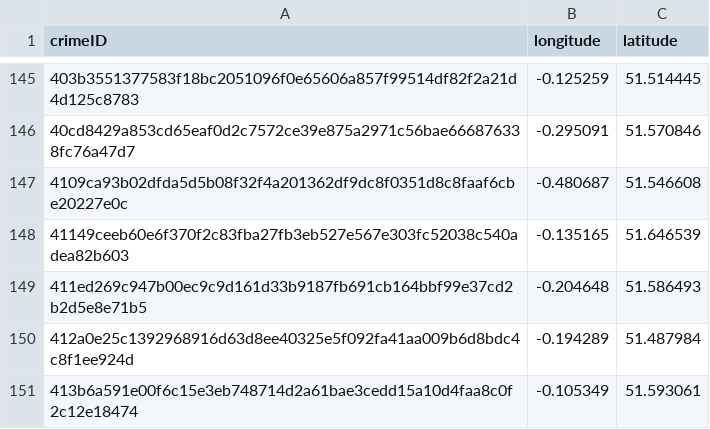
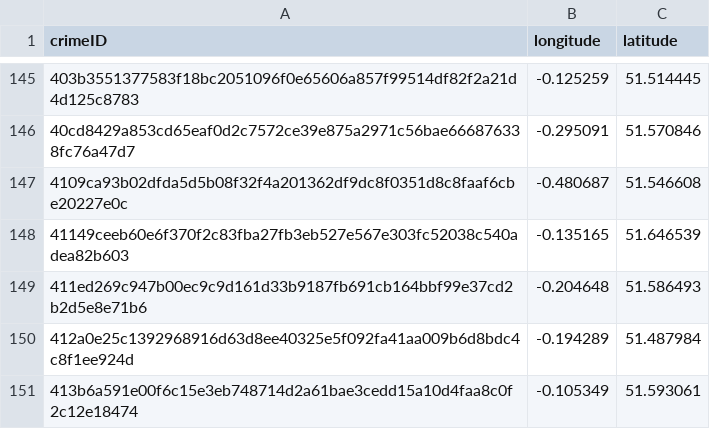
Before and after one commit to INEEDAMONITOR/INFO6205-Project, a CSV file: src/main/java/com/info6205/team01/TSP/resources/info6205.spring2023.teamproject.csv, drawn as a sheet; only a part is shown, gaps mark what is left out; the diff names each change by its address in the sheet, - before the commit and + after, or states it on an @@ line.

```diff
--- a/src/main/java/com/info6205/team01/TSP/resources/info6205.spring2023.teamproject.csv
+++ b/src/main/java/com/info6205/team01/TSP/resources/info6205.spring2023.teamproject.csv
-A149 (crimeID): 411ed269c947b00ec9c9d161d33b9187fb691cb164bbf99e37cd2b2d5e8e71b5
+A149 (crimeID): 411ed269c947b00ec9c9d161d33b9187fb691cb164bbf99e37cd2b2d5e8e71b6
```
Also changed, not shown: src/main/java/com/info6205/team01/TSP/resources/crimeSample.csv, 7 other files.
